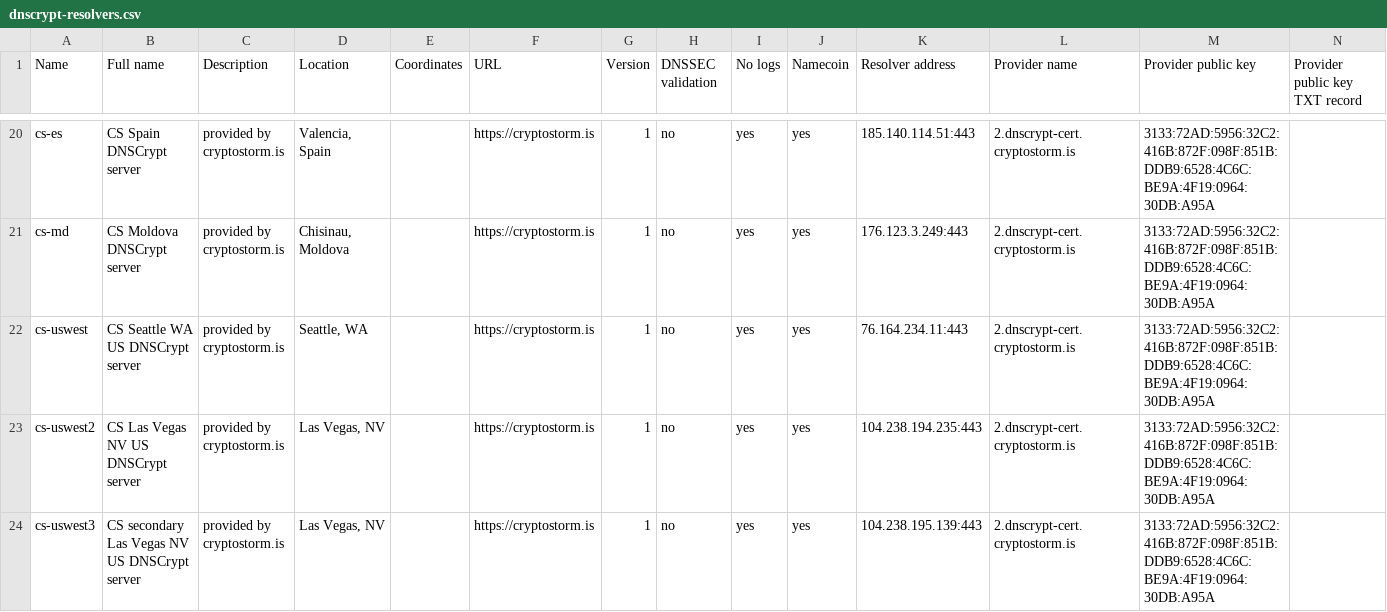
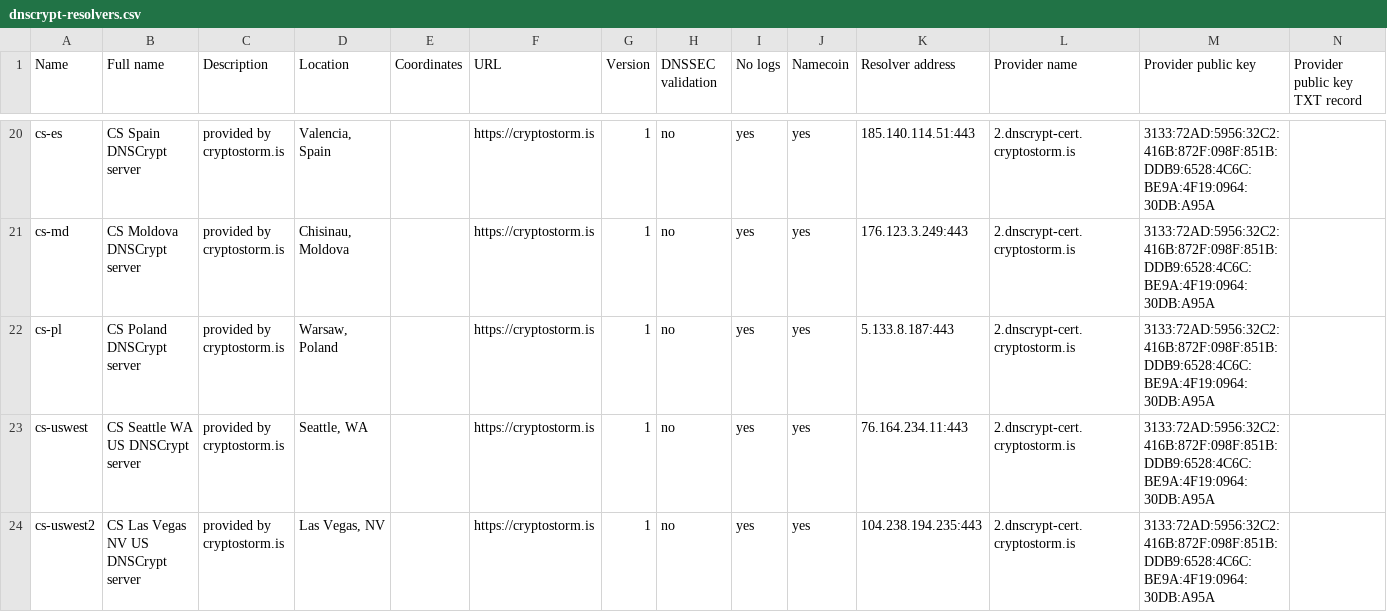
Before and after one commit to cryptostorm/cstorm_deepDNS, a CSV file: dnscrypt-resolvers.csv, drawn as a sheet; only a part is shown, gaps mark what is left out; the shorter side is filled out with more unchanged rows; the diff names each change by its address in the sheet, - before the commit and + after, or states it on an @@ line.

Commit message:
add Warsaw, Poland

```diff
--- a/dnscrypt-resolvers.csv
+++ b/dnscrypt-resolvers.csv
+row 22: cs-pl | CS Poland DNSCrypt server | provided by cryptostorm.is | Warsaw, Poland |  | https://cryptostorm.is | 1 | no | yes | yes | 5.133.8.187:443 | 2.dnscrypt-cert.cryptostorm.is | 3133:72AD:5956:32C2:416B:872F:098F:851B:DDB9:6528:4C6C:BE9A:4F19:0964:30DB:A95A
```
